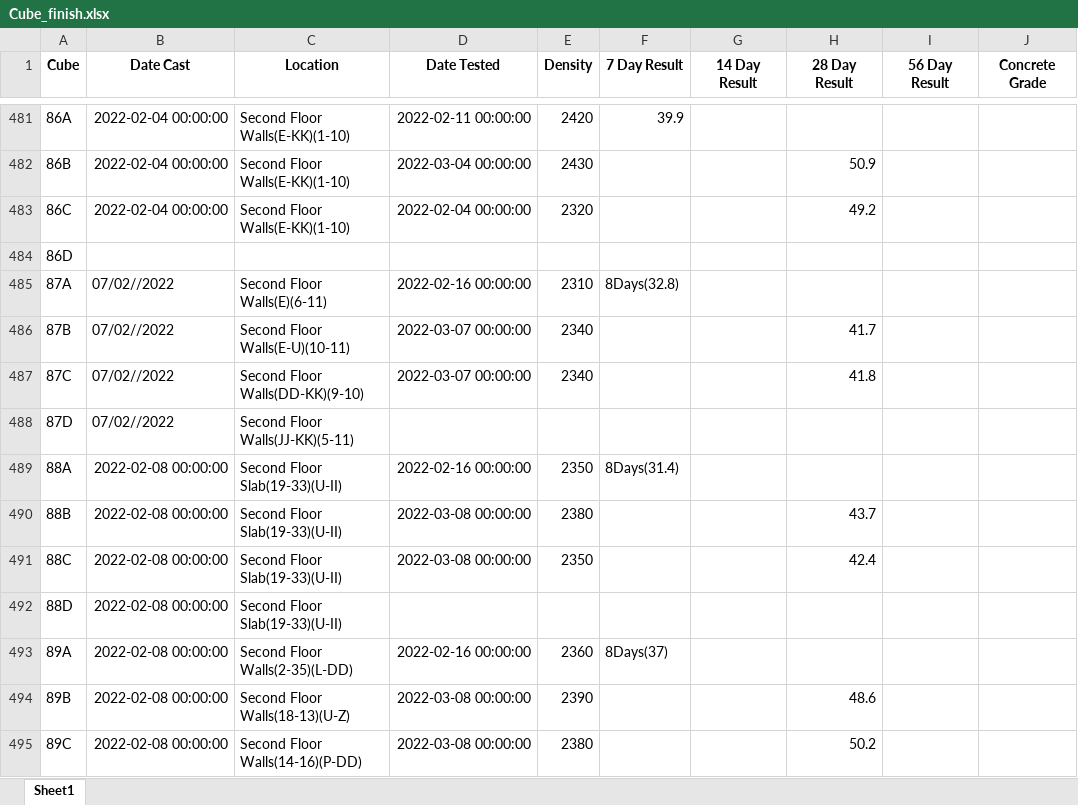
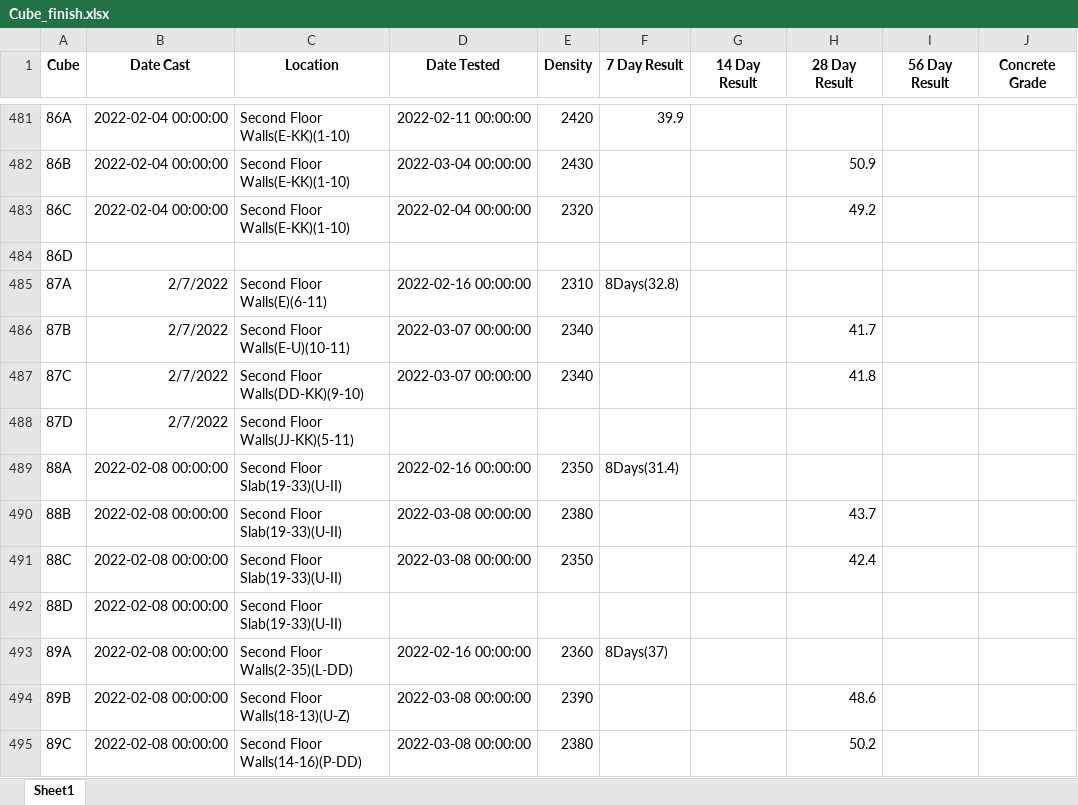
Before and after one commit to warleyzee/read_excel, an Excel workbook: New folder/Cube_finish.xlsx, sheet Sheet1, drawn as a sheet; only a part is shown, gaps mark what is left out; values as stored, in another font and other column widths than the file's, no borders; the diff names each change by its address in the sheet, - before the commit and + after, or states it on an @@ line.

```diff
--- a/New folder/Cube_finish.xlsx (sheet Sheet1)
+++ b/New folder/Cube_finish.xlsx (sheet Sheet1)
-B485:B488 (Date Cast): 07/02//2022
+B485:B488 (Date Cast): 2/7/2022
```
Also changed, not shown: Cube_finish.xlsx, pdf_file/Cube_finish.xlsx, 2 other files.
